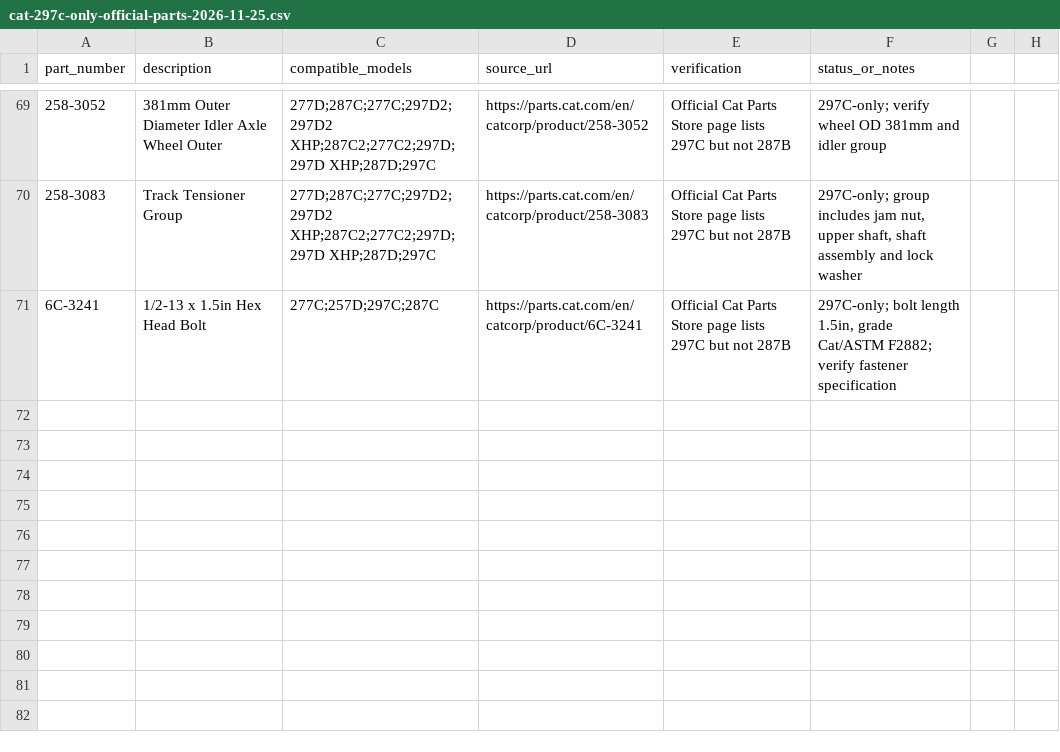
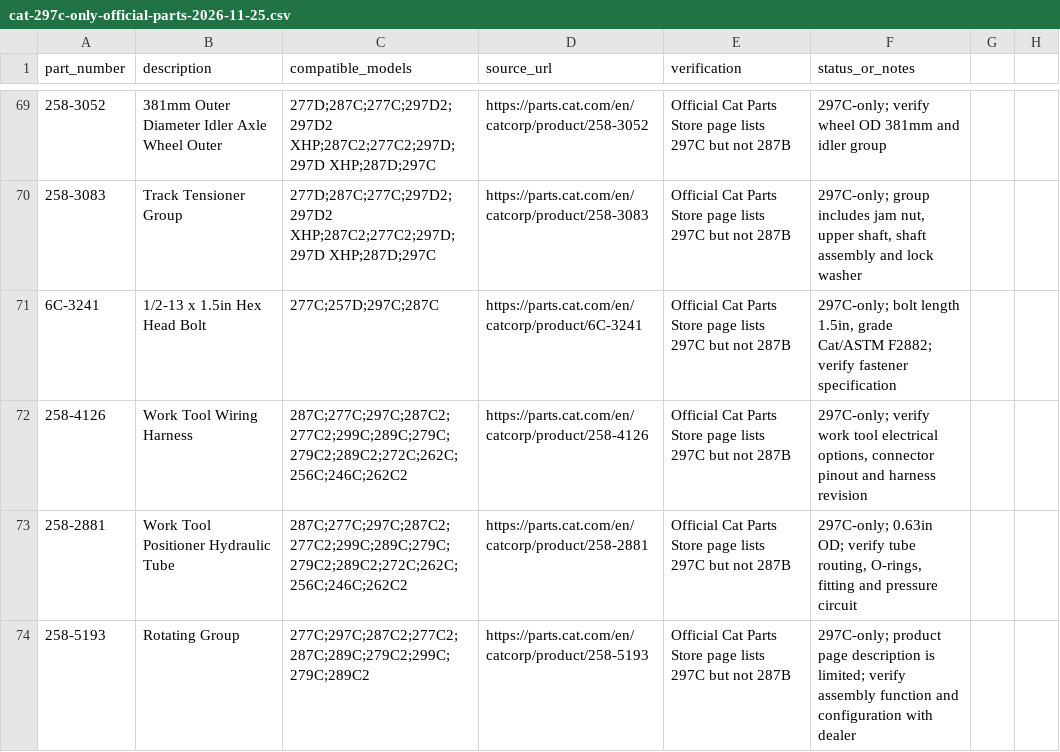
Before and after one commit to saeed860/Amoot-Machine, a CSV file: data/cat-297c-only-official-parts-2026-11-25.csv, drawn as a sheet; only a part is shown, gaps mark what is left out; the diff names each change by its address in the sheet, - before the commit and + after, or states it on an @@ line.

Commit message:
catalog: add six official Cat 297C-only harness, tube and motor records

```diff
--- a/data/cat-297c-only-official-parts-2026-11-25.csv
+++ b/data/cat-297c-only-official-parts-2026-11-25.csv
+row 72: 258-4126 | Work Tool Wiring Harness | 287C;277C;297C;287C2;277C2;299C;289C;279C;279C2;289C2;272C;262C;256C;246C;262C2 | https://parts.cat.com/en/catcorp/product/258-4126 | Official Cat Parts Store page lists 297C but not 287B | 297C-only; verify work tool electrical options, connector pinout and harness revision
+row 73: 258-2881 | Work Tool Positioner Hydraulic Tube | 287C;277C;297C;287C2;277C2;299C;289C;279C;279C2;289C2;272C;262C;256C;246C;262C2 | https://parts.cat.com/en/catcorp/product/258-2881 | Official Cat Parts Store page lists 297C but not 287B | 297C-only; 0.63in OD; verify tube routing, O-rings, fitting and pressure circuit
+row 74: 258-5193 | Rotating Group | 277C;297C;287C2;277C2;287C;289C;279C2;299C;279C;289C2 | https://parts.cat.com/en/catcorp/product/258-5193 | Official Cat Parts Store page lists 297C but not 287B | 297C-only; product page description is limited; verify assembly function and configuration with dealer
```
